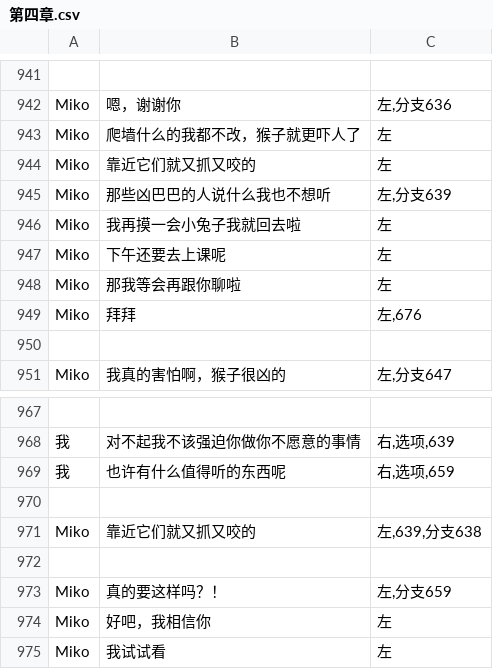
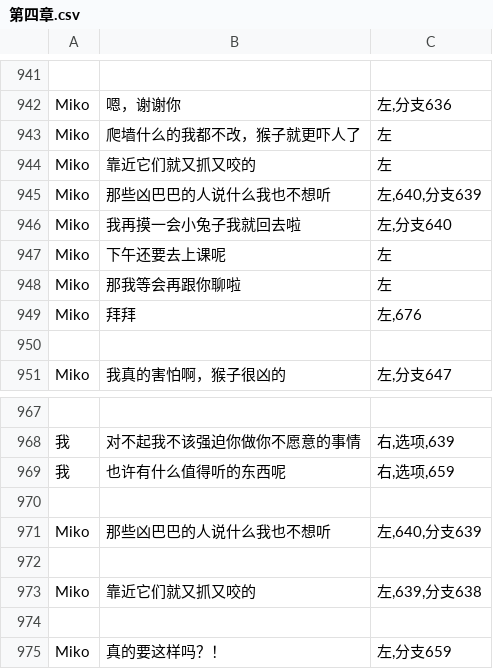
Before and after one commit to autumn-moon-py/miko, a CSV file: assets/story/第四章.csv, drawn as a sheet; only a part is shown, gaps mark what is left out; the shorter side is filled out with more unchanged rows; the diff names each change by its address in the sheet, - before the commit and + after, or states it on an @@ line.

```diff
--- a/assets/story/第四章.csv
+++ b/assets/story/第四章.csv
-C945: 左,分支639
+C945: 左,640,分支639
-C946: 左
+C946: 左,分支640
+row 970: (empty)
+row 971: Miko | 那些凶巴巴的人说什么我也不想听 | 左,640,分支639
```
Also changed, not shown: 7 other files.
